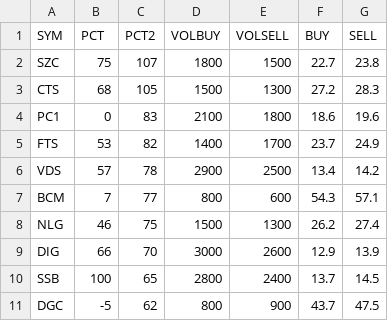
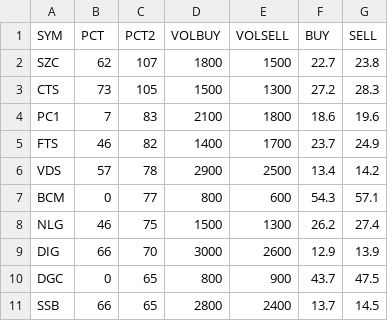
Before and after one commit to cali-invest/portfolio-live, a CSV file: data/PORTFOLIO.csv, drawn as a sheet.

```diff
--- a/data/PORTFOLIO.csv
+++ b/data/PORTFOLIO.csv
@@ -1,11 +1,11 @@
 SYM,PCT,PCT2,VOLBUY,VOLSELL,BUY,SELL
-SZC,75,107,1800,1500,22.7,23.8
-CTS,68,105,1500,1300,27.2,28.3
-PC1,0,83,2100,1800,18.6,19.6
-FTS,53,82,1400,1700,23.7,24.9
+SZC,62,107,1800,1500,22.7,23.8
+CTS,73,105,1500,1300,27.2,28.3
+PC1,7,83,2100,1800,18.6,19.6
+FTS,46,82,1400,1700,23.7,24.9
 VDS,57,78,2900,2500,13.4,14.2
-BCM,7,77,800,600,54.3,57.1
+BCM,0,77,800,600,54.3,57.1
 NLG,46,75,1500,1300,26.2,27.4
 DIG,66,70,3000,2600,12.9,13.9
-SSB,100,65,2800,2400,13.7,14.5
-DGC,-5,62,800,900,43.7,47.5
+DGC,0,65,800,900,43.7,47.5
+SSB,66,65,2800,2400,13.7,14.5
```
Also changed, not shown: data/CMD.csv, data/CMD2.csv, 2 other files.
